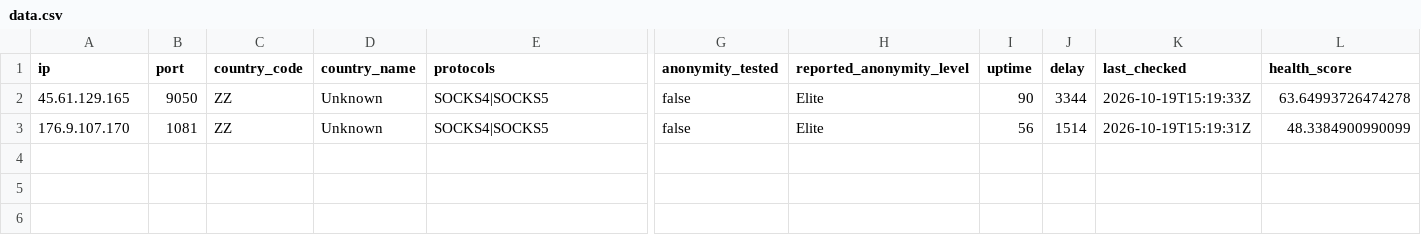
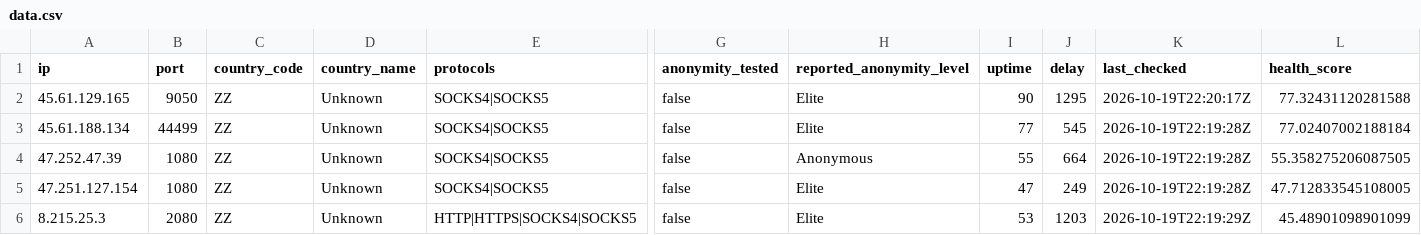
Before and after one commit to webunblocker/free-proxy-list, a CSV file: proxies/protocols/socks4/data.csv, drawn as a sheet; only a part is shown, gaps mark what is left out; addresses are those after the commit; rows hold the shown columns only; the diff names each change by its address in the sheet, - before the commit and + after, or states it on an @@ line.

```diff
--- a/proxies/protocols/socks4/data.csv
+++ b/proxies/protocols/socks4/data.csv
-J2 (delay): 3344
+J2 (delay): 1295
-K2 (last_checked): 2026-10-19T15:19:33Z
+K2 (last_checked): 2026-10-19T22:20:17Z
-L2 (health_score): 63.64993726474278
+L2 (health_score): 77.32431120281588
+row 3: 45.61.188.134 | 44499 | ZZ | Unknown | SOCKS4|SOCKS5 | false | Elite | 77 | 545 | 2026-10-19T22:19:28Z | 77.02407002188184
+row 4: 47.252.47.39 | 1080 | ZZ | Unknown | SOCKS4|SOCKS5 | false | Anonymous | 55 | 664 | 2026-10-19T22:19:28Z | 55.358275206087505
-A5 (ip): 176.9.107.170
+A5 (ip): 47.251.127.154
-B5 (port): 1081
+B5 (port): 1080
-I5 (uptime): 56
+I5 (uptime): 47
-J5 (delay): 1514
+J5 (delay): 249
-K5 (last_checked): 2026-10-19T15:19:31Z
+K5 (last_checked): 2026-10-19T22:19:28Z
-L5 (health_score): 48.3384900990099
+L5 (health_score): 47.712833545108005
+row 6: 8.215.25.3 | 2080 | ZZ | Unknown | HTTP|HTTPS|SOCKS4|SOCKS5 | false | Elite | 53 | 1203 | 2026-10-19T22:19:29Z | 45.48901098901099
```
Also changed, not shown: proxies/protocols/https/data.csv, proxies/protocols/socks5/data.csv, 20 other files.
